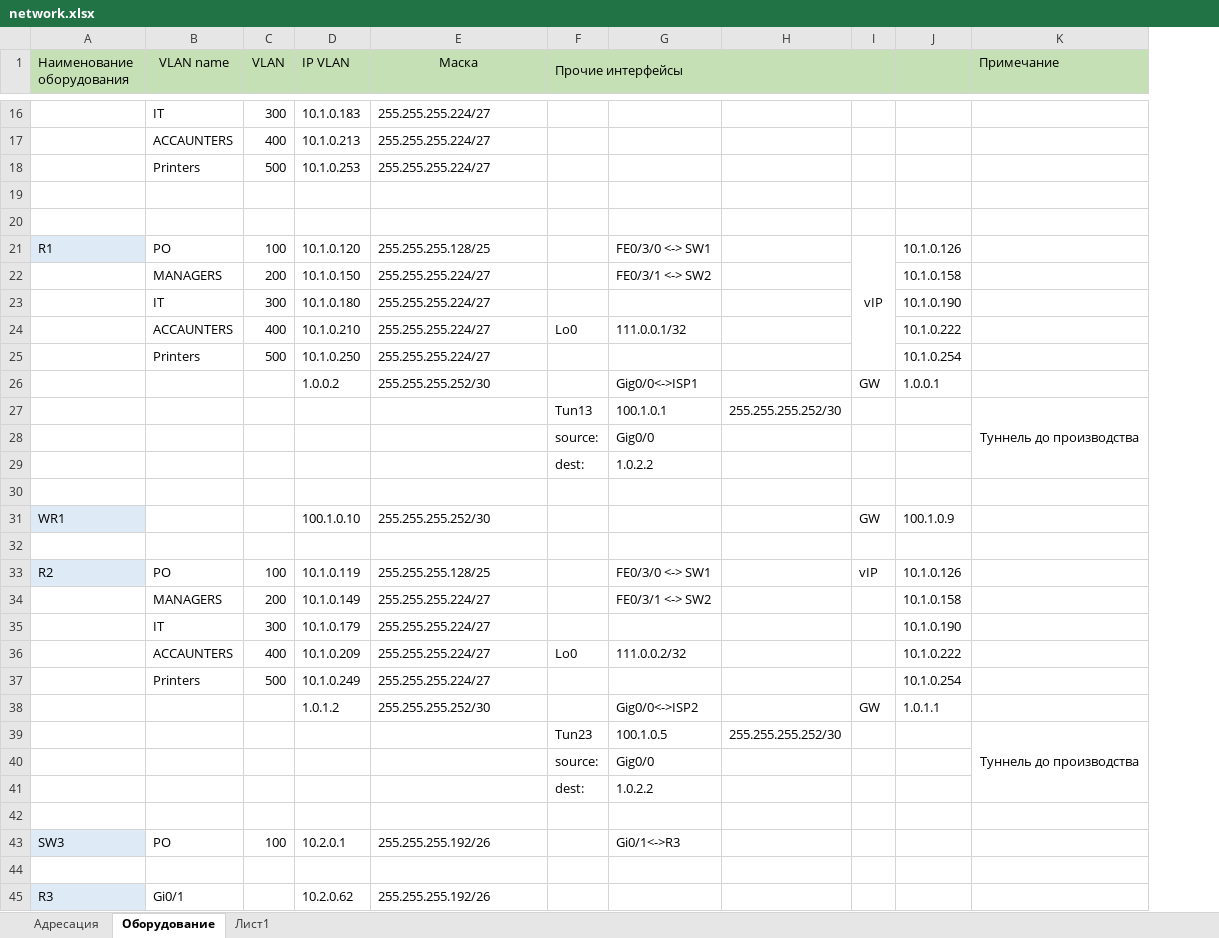
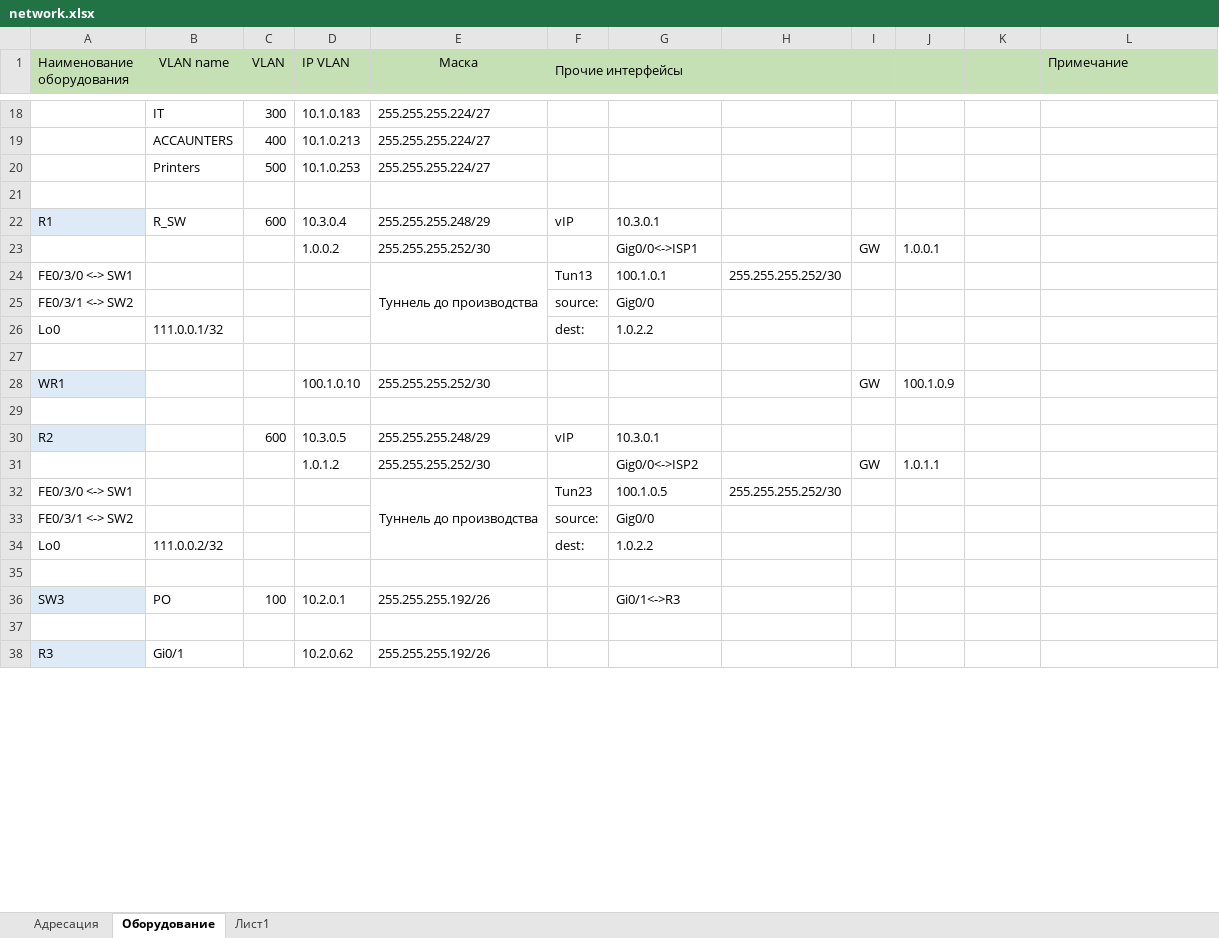
Before and after one commit to ivanlitovka/netology-homework, an Excel workbook: NTW-10/CRPNT-10/diplom/network.xlsx, sheet Оборудование, drawn as a sheet; only a part is shown, gaps mark what is left out; values as stored, in another font and other column widths than the file's, no borders; removed rows and columns are numbered as before the commit, all else as after; the diff covers the shown part only; the diff names each change by its address in the sheet, - before the commit and + after, or states it on an @@ line.

```diff
--- a/NTW-10/CRPNT-10/diplom/network.xlsx (sheet Оборудование)
+++ b/NTW-10/CRPNT-10/diplom/network.xlsx (sheet Оборудование)
+column J, row 31: 1.0.1.1
+row 22: R1 | R_SW | 600 | 10.3.0.4 | 255.255.255.248/29 | vIP | 10.3.0.1
+row 23:  |  |  | 1.0.0.2 | 255.255.255.252/30 |  | Gig0/0<->ISP1 |  | GW | 1.0.0.1
+row 24: FE0/3/0 <-> SW1 |  |  |  | Туннель до производства | Tun13 | 100.1.0.1 | 255.255.255.252/30
+row 25: FE0/3/1 <-> SW2 |  |  |  |  | source: | Gig0/0
+row 26: Lo0 | 111.0.0.1/32 |  |  |  | dest: | 1.0.2.2
-row 21: R1 | PO | 100 | 10.1.0.120 | 255.255.255.128/25 |  | FE0/3/0 <-> SW1 |  | vIP | 10.1.0.126
-row 22:  | MANAGERS | 200 | 10.1.0.150 | 255.255.255.224/27 |  | FE0/3/1 <-> SW2 |  |  | 10.1.0.158
-row 23:  | IT | 300 | 10.1.0.180 | 255.255.255.224/27 |  |  |  |  | 10.1.0.190
-row 24:  | ACCAUNTERS | 400 | 10.1.0.210 | 255.255.255.224/27 | Lo0 | 111.0.0.1/32 |  |  | 10.1.0.222
-row 25:  | Printers | 500 | 10.1.0.250 | 255.255.255.224/27 |  |  |  |  | 10.1.0.254
-row 26:  |  |  | 1.0.0.2 | 255.255.255.252/30 |  | Gig0/0<->ISP1 |  | GW | 1.0.0.1
-row 27:  |  |  |  |  | Tun13 | 100.1.0.1 | 255.255.255.252/30 |  |  | Туннель до производства
-row 28:  |  |  |  |  | source: | Gig0/0
-row 29:  |  |  |  |  | dest: | 1.0.2.2
+row 28: WR1 |  |  | 100.1.0.10 | 255.255.255.252/30 |  |  |  | GW | 100.1.0.9
-row 31: WR1 |  |  | 100.1.0.10 | 255.255.255.252/30 |  |  |  | GW | 100.1.0.9
-row 30: (empty)
+row 30: R2 |  | 600 | 10.3.0.5 | 255.255.255.248/29 | vIP | 10.3.0.1
-A30 fill: none
+A30 fill: #DEEBF7
-row 33: R2 | PO | 100 | 10.1.0.119 | 255.255.255.128/25 |  | FE0/3/0 <-> SW1 |  | vIP | 10.1.0.126
-row 34:  | MANAGERS | 200 | 10.1.0.149 | 255.255.255.224/27 |  | FE0/3/1 <-> SW2 |  |  | 10.1.0.158
-row 35:  | IT | 300 | 10.1.0.179 | 255.255.255.224/27 |  |  |  |  | 10.1.0.190
-row 36:  | ACCAUNTERS | 400 | 10.1.0.209 | 255.255.255.224/27 | Lo0 | 111.0.0.2/32 |  |  | 10.1.0.222
-row 37:  | Printers | 500 | 10.1.0.249 | 255.255.255.224/27 |  |  |  |  | 10.1.0.254
-K31: 1.0.1.1
+K31: (empty)
-A32 (Наименование оборудования): (empty)
+A32 (Наименование оборудования): FE0/3/0 <-> SW1
-E32 (Маска): (empty)
+E32 (Маска): Туннель до производства
+E32:E34 merged
-L32 (Примечание): Туннель до производства
+L32 (Примечание): (empty)
-K39:K41 merged
-A33 (Наименование оборудования): (empty)
+A33 (Наименование оборудования): FE0/3/1 <-> SW2
-A34 (Наименование оборудования): (empty)
+A34 (Наименование оборудования): Lo0
-B34 (VLAN name): (empty)
+B34 (VLAN name): 111.0.0.2/32
```
Also changed, not shown: 2 added rows, 23 edited cells and merged cells elsewhere in this sheet, sheet Адресация, 7 other files.
